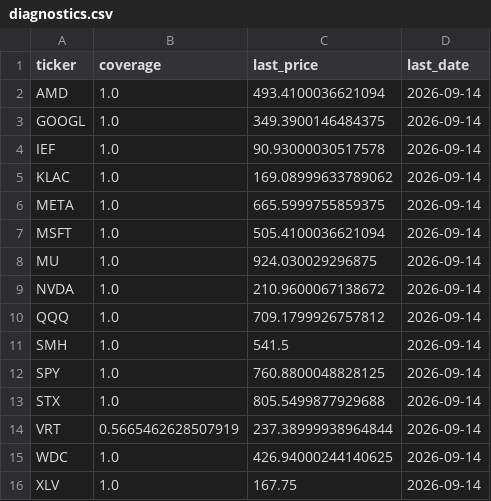
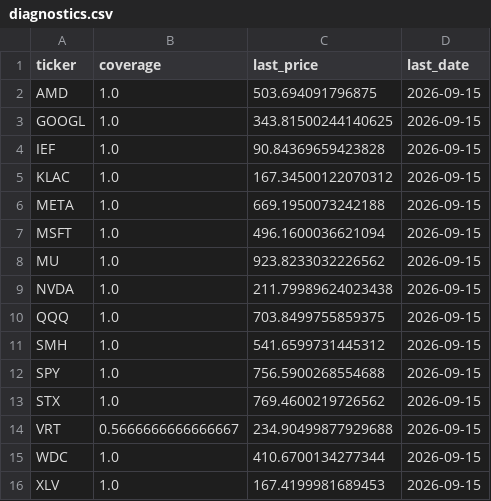
Before and after one commit to calinardeleanu88/tech-rotation-v4, a CSV file: outputs/diagnostics.csv, drawn as a sheet.

```diff
--- a/outputs/diagnostics.csv
+++ b/outputs/diagnostics.csv
@@ -1,16 +1,16 @@
 ticker,coverage,last_price,last_date
-AMD,1.0,493.4100036621094,2026-09-14
-GOOGL,1.0,349.3900146484375,2026-09-14
-IEF,1.0,90.93000030517578,2026-09-14
-KLAC,1.0,169.08999633789062,2026-09-14
-META,1.0,665.5999755859375,2026-09-14
-MSFT,1.0,505.4100036621094,2026-09-14
-MU,1.0,924.030029296875,2026-09-14
-NVDA,1.0,210.9600067138672,2026-09-14
-QQQ,1.0,709.1799926757812,2026-09-14
-SMH,1.0,541.5,2026-09-14
-SPY,1.0,760.8800048828125,2026-09-14
-STX,1.0,805.5499877929688,2026-09-14
-VRT,0.5665462628507919,237.38999938964844,2026-09-14
-WDC,1.0,426.94000244140625,2026-09-14
-XLV,1.0,167.75,2026-09-14
+AMD,1.0,503.694091796875,2026-09-15
+GOOGL,1.0,343.81500244140625,2026-09-15
+IEF,1.0,90.84369659423828,2026-09-15
+KLAC,1.0,167.34500122070312,2026-09-15
+META,1.0,669.1950073242188,2026-09-15
+MSFT,1.0,496.1600036621094,2026-09-15
+MU,1.0,923.8233032226562,2026-09-15
+NVDA,1.0,211.79989624023438,2026-09-15
+QQQ,1.0,703.8499755859375,2026-09-15
+SMH,1.0,541.6599731445312,2026-09-15
+SPY,1.0,756.5900268554688,2026-09-15
+STX,1.0,769.4600219726562,2026-09-15
+VRT,0.5666666666666667,234.90499877929688,2026-09-15
+WDC,1.0,410.6700134277344,2026-09-15
+XLV,1.0,167.4199981689453,2026-09-15
```
Also changed, not shown: outputs/equity.csv, outputs/equity_qqq.csv, 6 other files.
